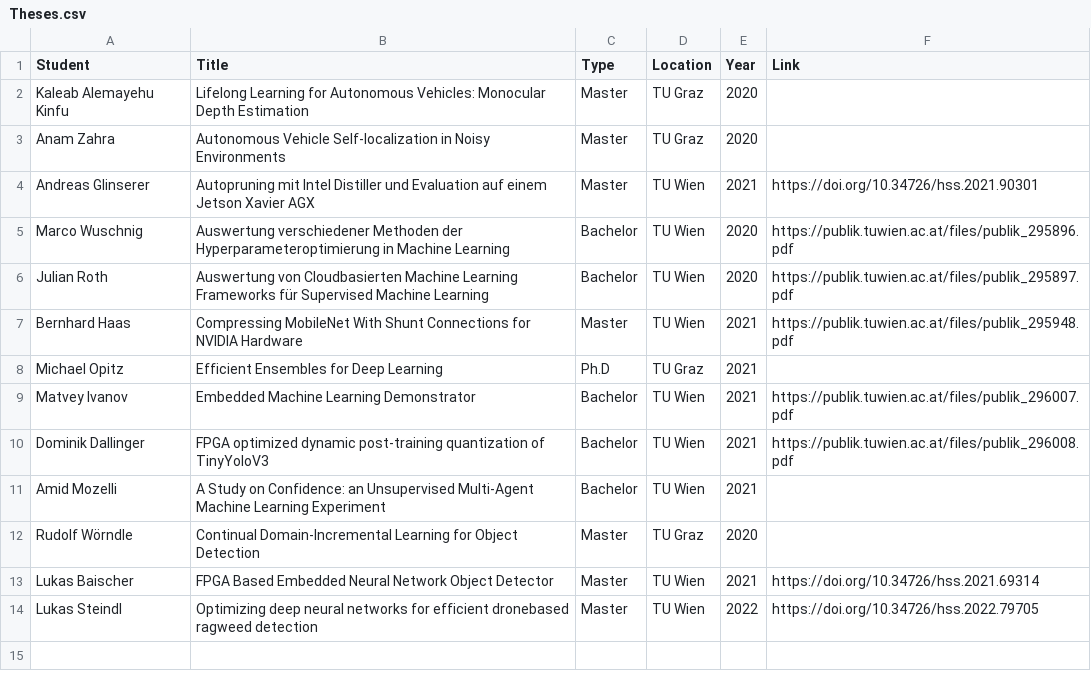
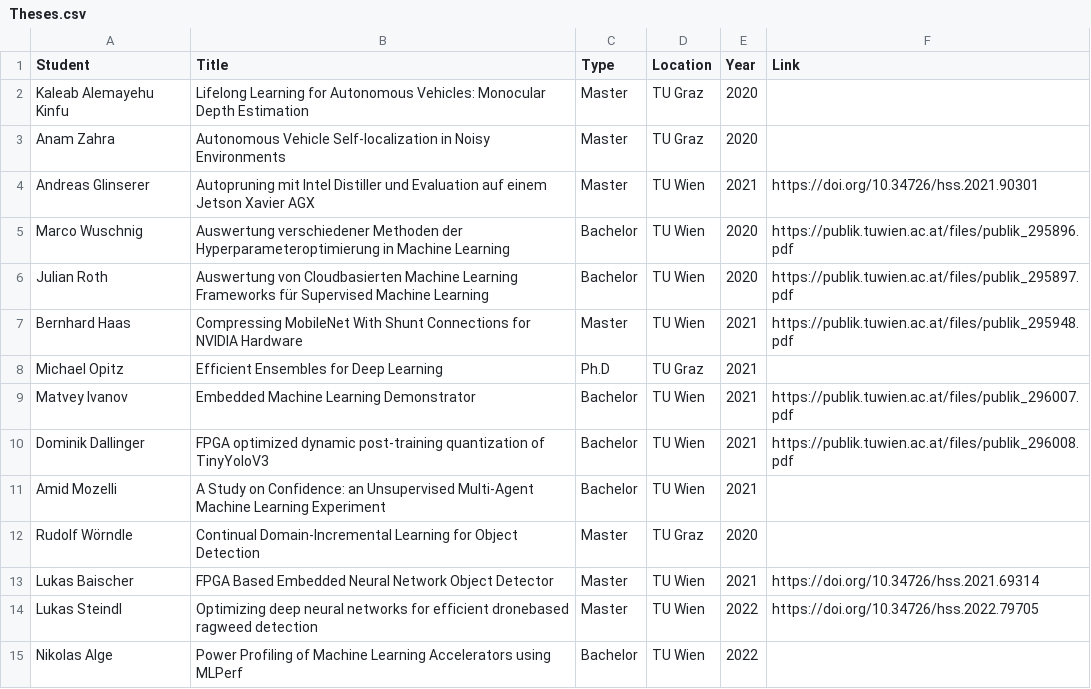
Before and after one commit to embedded-machine-learning/webpage, a CSV file: _data/Theses.csv, drawn as a sheet.

```diff
--- a/_data/Theses.csv
+++ b/_data/Theses.csv
@@ -14 +14,2 @@ Lukas Baischer,FPGA Based Embedded Neural Network Object Detector,Master,TU Wien
 Lukas Steindl,Optimizing deep neural networks for efficient dronebased ragweed detection,Master,TU Wien,2022,https://doi.org/10.34726/hss.2022.79705,
+Nikolas Alge,Power Profiling of Machine Learning Accelerators using MLPerf,Bachelor,TU Wien,2022,,
```
Also changed, not shown: 3 other files.
